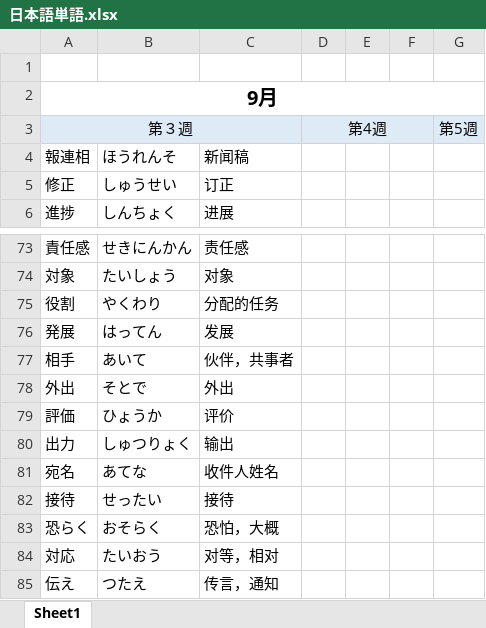
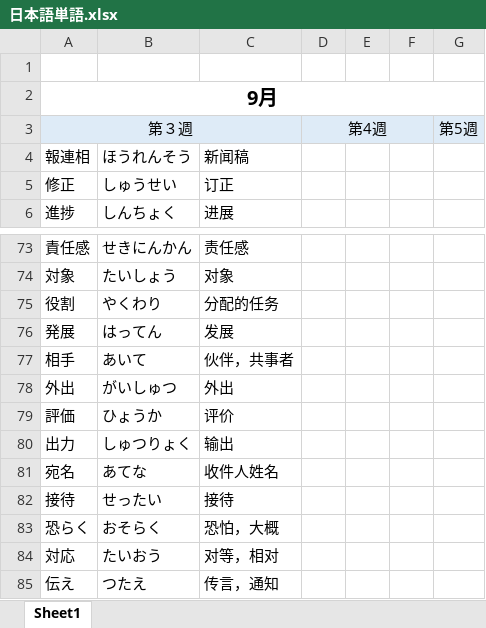
Before and after one commit to smh2274/Japan, an Excel workbook: 日本語単語.xlsx, sheet Sheet1, drawn as a sheet; only a part is shown, gaps mark what is left out; values as stored, in another font and other column widths than the file's, no borders; the diff covers the shown part only; the diff names each change by its address in the sheet, - before the commit and + after, or states it on an @@ line.

```diff
--- a/日本語単語.xlsx (sheet Sheet1)
+++ b/日本語単語.xlsx (sheet Sheet1)
-B4: ほうれんそ
+B4: ほうれんそう
-B78: そとで
+B78: がいしゅつ
```
Also changed, not shown: 34 added rows elsewhere in this sheet, 1 other file.
